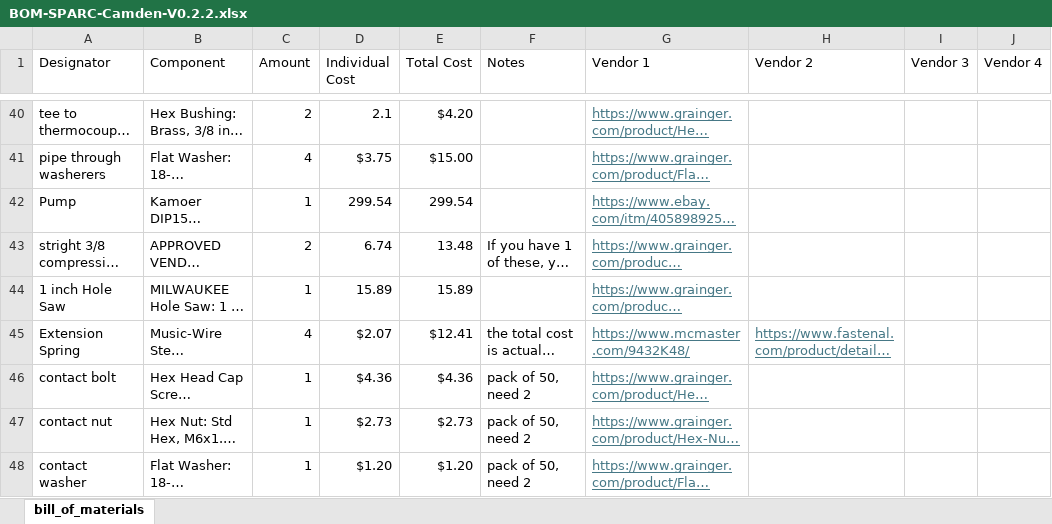
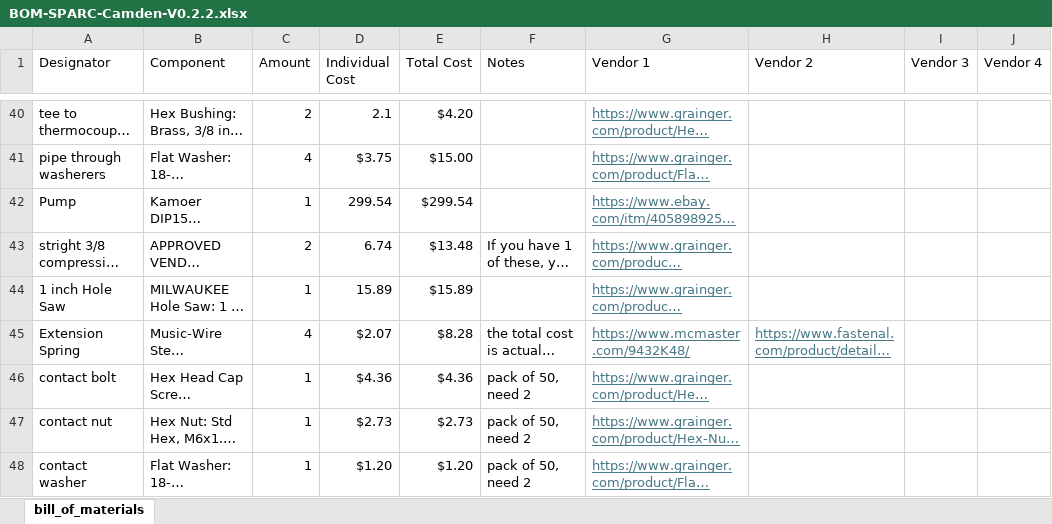
Before and after one commit to ARTS-Laboratory/Smart-Pack-for-Advanced-Research-and-Control, an Excel workbook: variations/Camden/V0.2.2/BOM-SPARC-Camden-V0.2.2.xlsx, sheet bill_of_materials, drawn as a sheet; only a part is shown, gaps mark what is left out; long unchanged cells end in …; values as stored, in another font and other column widths than the file's, no borders; the diff covers the shown part only; the diff names each change by its address in the sheet, - before the commit and + after, or states it on an @@ line.

Commit message:
Update BOM-SPARC-Camden-V0.2.2.xlsx

```diff
--- a/variations/Camden/V0.2.2/BOM-SPARC-Camden-V0.2.2.xlsx (sheet bill_of_materials)
+++ b/variations/Camden/V0.2.2/BOM-SPARC-Camden-V0.2.2.xlsx (sheet bill_of_materials)
-E42 (Total Cost): 299.54
+E42 (Total Cost): $299.54
-E43 (Total Cost): 13.48
+E43 (Total Cost): $13.48
-E44 (Total Cost): 15.89
+E44 (Total Cost): $15.89
-E45 (Total Cost): $12.41
+E45 (Total Cost): $8.28
```
Also changed, not shown: 7 added rows, 3 edited cells and cell formats elsewhere in this sheet, formulas that keep their value.
